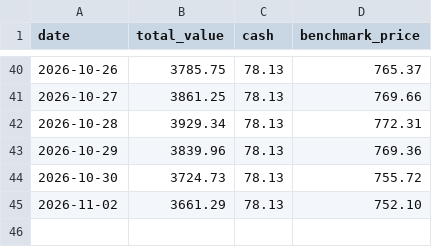
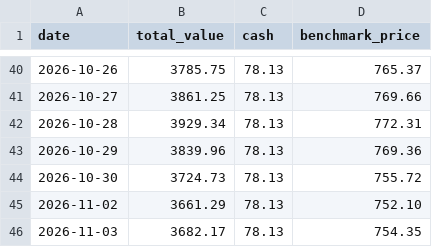
Before and after one commit to demers-ryan18/stock_analyst, a CSV file: data/history.csv, drawn as a sheet; only a part is shown, gaps mark what is left out; the diff names each change by its address in the sheet, - before the commit and + after, or states it on an @@ line.

```diff
--- a/data/history.csv
+++ b/data/history.csv
+row 46: 2026-11-03 | 3682.17 | 78.13 | 754.35
```
Also changed, not shown: 5 other files.
